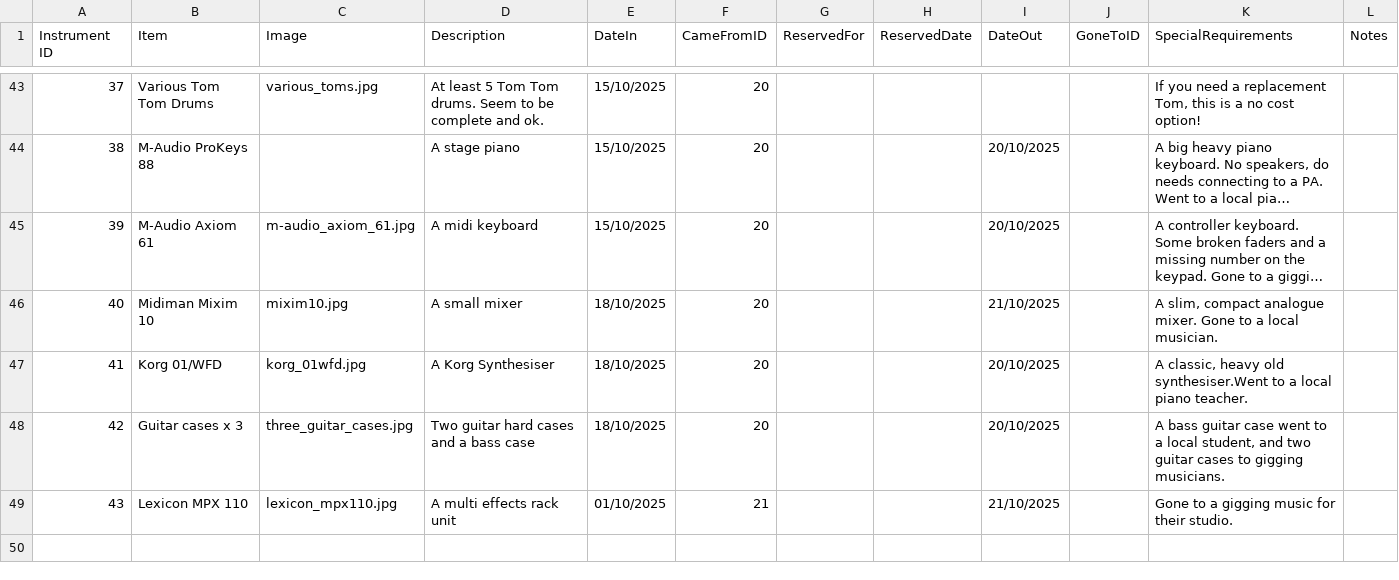
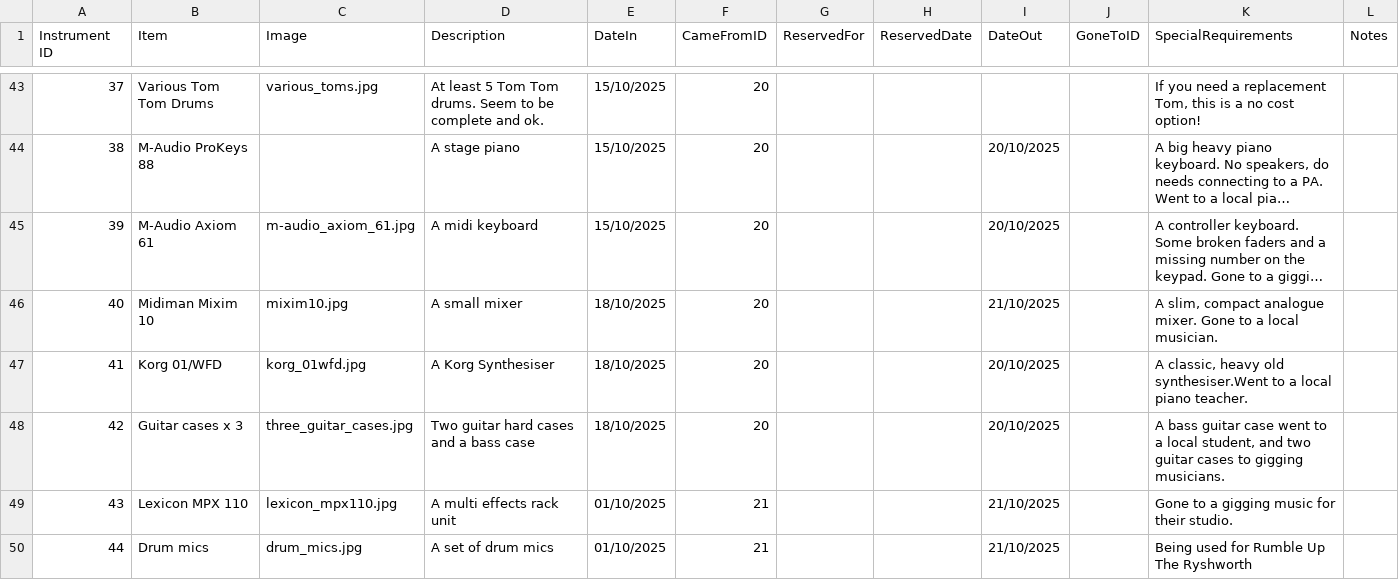
Before and after one commit to caprenter/bingley-music-town, a CSV file: docs/_data/instruments.csv, drawn as a sheet; only a part is shown, gaps mark what is left out; long unchanged cells end in …; the diff names each change by its address in the sheet, - before the commit and + after, or states it on an @@ line.

Commit message:
Adds drum mics

```diff
--- a/docs/_data/instruments.csv
+++ b/docs/_data/instruments.csv
+row 50: 44 | Drum mics | drum_mics.jpg | A set of drum mics | 01/10/2025 | 21 |  |  | 21/10/2025 |  | Being used for Rumble Up The Ryshworth
```
Also changed, not shown: 1 other file.
